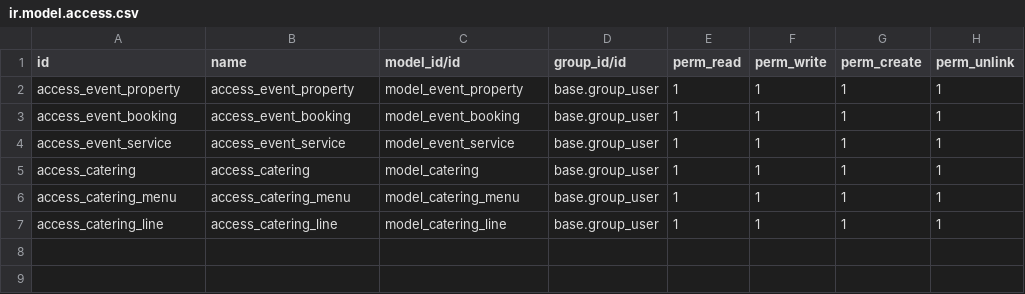
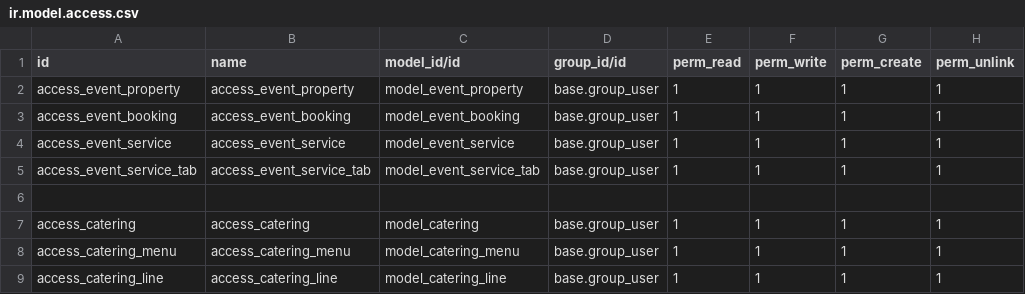
Before and after one commit to Binu-A-R/odoo-project, a CSV file: event_management/security/ir.model.access.csv, drawn as a sheet.

Commit message:
[UPDT] completed event management task and stated tolerance task

```diff
--- a/event_management/security/ir.model.access.csv
+++ b/event_management/security/ir.model.access.csv
@@ -4,2 +4,4 @@ access_event_booking,access_event_booking,model_event_booking,base.group_user,1,
 access_event_service,access_event_service,model_event_service,base.group_user,1,1,1,1
+access_event_service_tab,access_event_service_tab,model_event_service_tab,base.group_user,1,1,1,1
+
 access_catering,access_catering,model_catering,base.group_user,1,1,1,1
```
Also changed, not shown: 11 other files.
